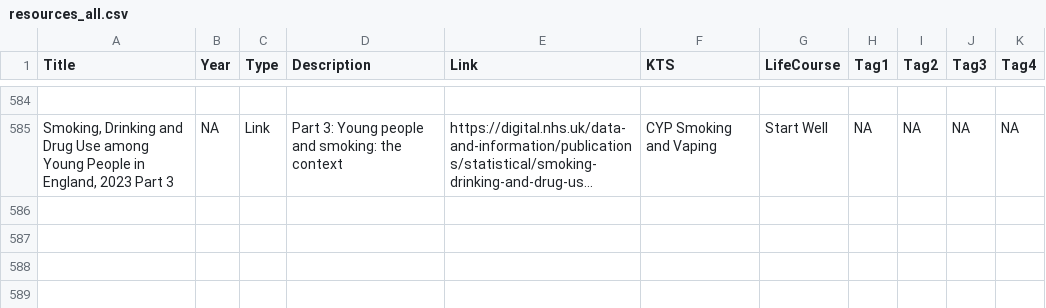
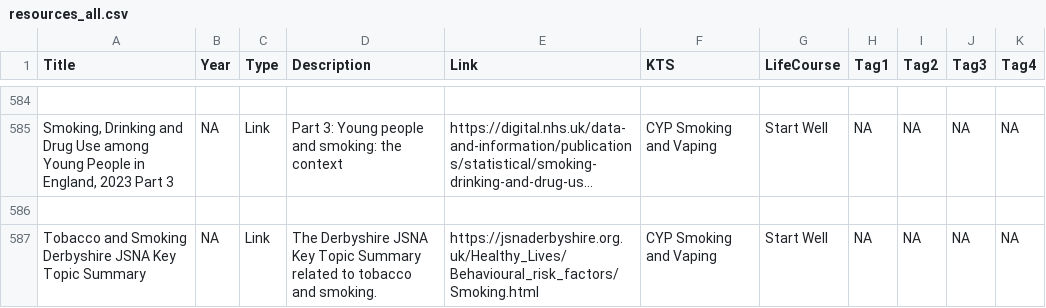
Before and after one commit to DerbyshireKIT/jsna-resources, a CSV file: resources_all.csv, drawn as a sheet; only a part is shown, gaps mark what is left out; long unchanged cells end in …; the diff names each change by its address in the sheet, - before the commit and + after, or states it on an @@ line.

Commit message:
Add resource: Tobacco and Smoking Derbyshire JSNA Key Topic Summary

```diff
--- a/resources_all.csv
+++ b/resources_all.csv
+row 586: (empty)
+row 587: Tobacco and Smoking Derbyshire JSNA Key Topic Summary | NA | Link | The Derbyshire JSNA Key Topic Summary related to tobacco and smoking. | https://jsnaderbyshire.org.uk/Healthy_Lives/Behavioural_risk_factors/Smoking.html | CYP Smoking and Vaping | Start Well | NA | NA | NA | NA
```
